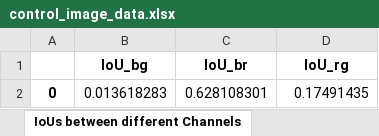
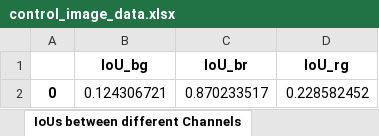
Before and after one commit to Sagnik-Epigen/NicEL, an Excel workbook: control_image_data.xlsx, sheet IoUs between different Channels, drawn as a sheet; values as stored, in another font and other column widths than the file's, no borders; removed rows and columns are numbered as before the commit, all else as after; the diff names each change by its address in the sheet, - before the commit and + after, or states it on an @@ line.

```diff
--- a/control_image_data.xlsx (sheet IoUs between different Channels)
+++ b/control_image_data.xlsx (sheet IoUs between different Channels)
-row 2: 0 | 0.013618283 | 0.628108301 | 0.17491435
+row 2: 0 | 0.124306721 | 0.870233517 | 0.228582452
```
Also changed, not shown: sheet Cell Information, sheet Cell Region Data, sheet Centroid Data, sheet Channel Intensity Correlation, sheet Cell Intensity Correlation, other sheet tabs, test_image_data.xlsx, 21 other files.
